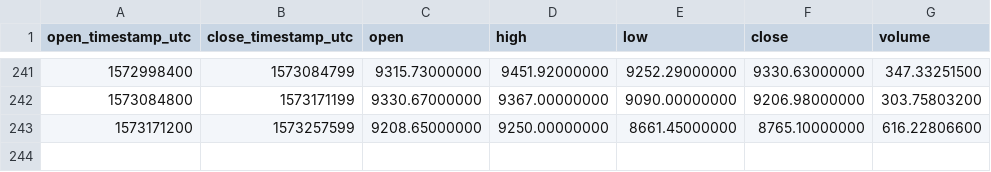
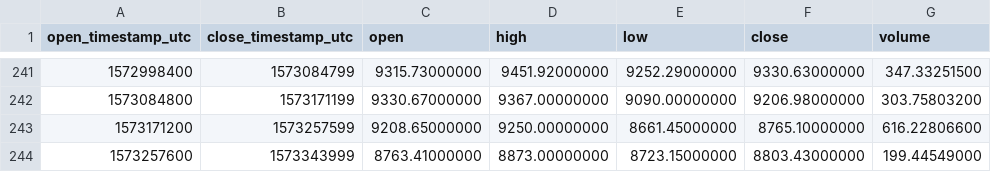
Before and after one commit to cryptobigbro/binance-BTCTUSD, a CSV file: binance-BTCTUSD-1d.csv, drawn as a sheet; only a part is shown, gaps mark what is left out.

```diff
--- a/binance-BTCTUSD-1d.csv
+++ b/binance-BTCTUSD-1d.csv
@@ -243 +243,2 @@ open_timestamp_utc,close_timestamp_utc,open,high,low,close,volume
 1573171200,1573257599,9208.65000000,9250.00000000,8661.45000000,8765.10000000,616.22806600
+1573257600,1573343999,8763.41000000,8873.00000000,8723.15000000,8803.43000000,199.44549000
```
Also changed, not shown: binance-BTCTUSD-1h.csv.
